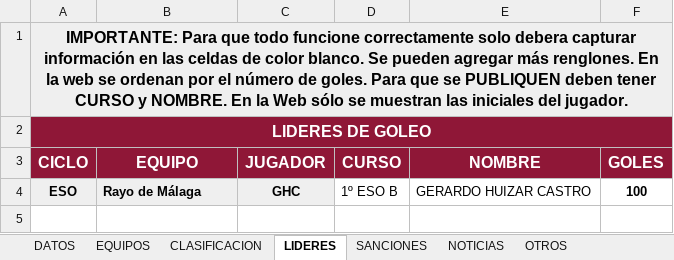
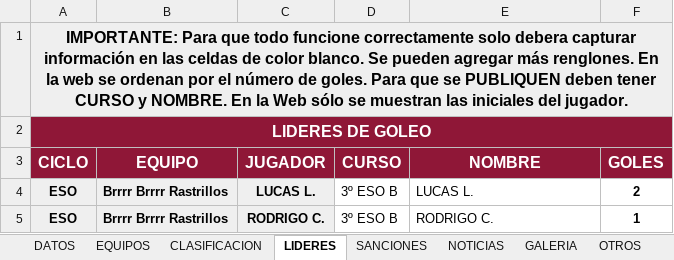
Before and after one commit to GerardoHMX/TorneoAl-Andalus, an Excel workbook: Torneo Al-Ándalus.xlsx, sheet LIDERES, drawn as a sheet; values as stored, in another font and other column widths than the file's, no borders; charts and pictures not drawn; addresses are those after the commit; the diff names each change by its address in the sheet, - before the commit and + after, or states it on an @@ line.

```diff
--- a/Torneo Al-Ándalus.xlsx (sheet LIDERES)
+++ b/Torneo Al-Ándalus.xlsx (sheet LIDERES)
+sheet tab: GALERIA
+row 4: ESO | Brrrr Brrrr Rastrillos | LUCAS L. | 3º ESO B | LUCAS L. | 2
-B5 (EQUIPO): Rayo de Málaga
+B5 (EQUIPO): Brrrr Brrrr Rastrillos
-C5 (JUGADOR): GHC
+C5 (JUGADOR): RODRIGO C.
-D5 (CURSO): 1º ESO B
+D5 (CURSO): 3º ESO B
-E5 (NOMBRE): GERARDO HUIZAR CASTRO
+E5 (NOMBRE): RODRIGO C.
-F5 (GOLES): 100
+F5 (GOLES): 1
```
Also changed, not shown: sheet CLASIFICACION, sheet DATOS, sheet SANCIONES, sheet NOTICIAS, sheet OTROS, sheet EQUIPOS, formulas that keep their value, charts or pictures, 3 other files.
